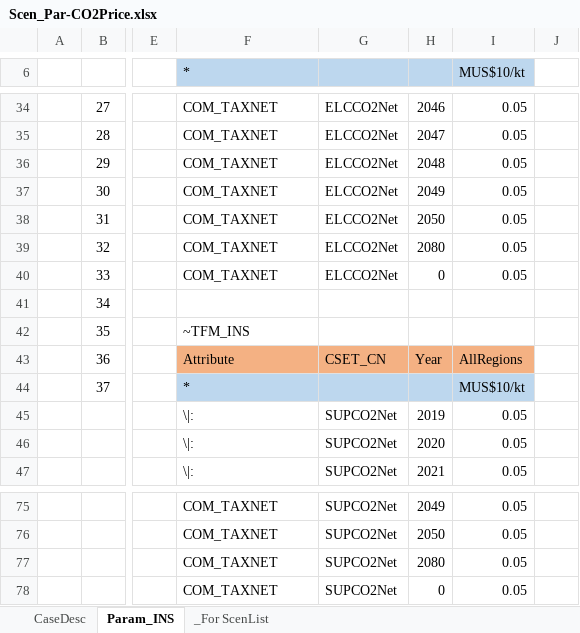
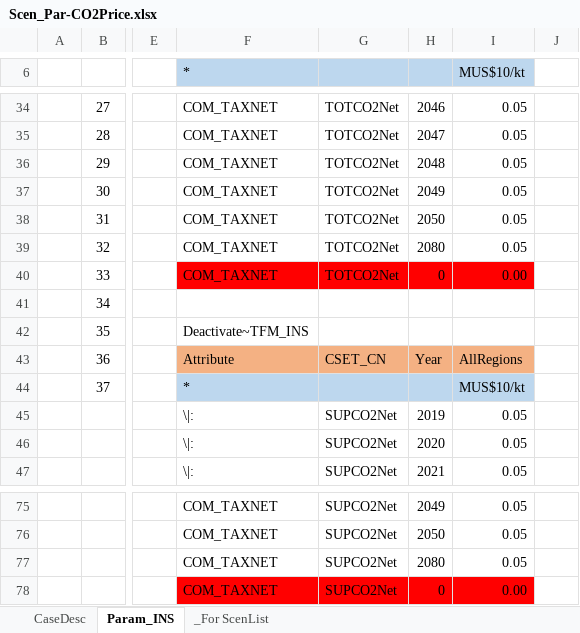
Before and after one commit to MMobir/test2, an Excel workbook: SuppXLS/Scen_Par-CO2Price.xlsx, sheet Param_INS, drawn as a sheet; only a part is shown, gaps mark what is left out; values as stored, in another font and other column widths than the file's, no borders; charts and pictures not drawn; the diff covers the shown part only; the diff names each change by its address in the sheet, - before the commit and + after, or states it on an @@ line.

```diff
--- a/SuppXLS/Scen_Par-CO2Price.xlsx (sheet Param_INS)
+++ b/SuppXLS/Scen_Par-CO2Price.xlsx (sheet Param_INS)
-G34:G40: ELCCO2Net
+G34:G40: TOTCO2Net
-F40:I40 fill: none
+F40:I40 fill: #FF0000
-I40 (MUS$10/kt): 0.05
+I40 (MUS$10/kt): 0.00
-F42 (*): ~TFM_INS
+F42 (*): Deactivate~TFM_INS
-F78:I78 fill: none
+F78:I78 fill: #FF0000
-I78 (MUS$10/kt): 0.05
+I78 (MUS$10/kt): 0.00
```
Also changed, not shown: 27 edited cells elsewhere in this sheet.
